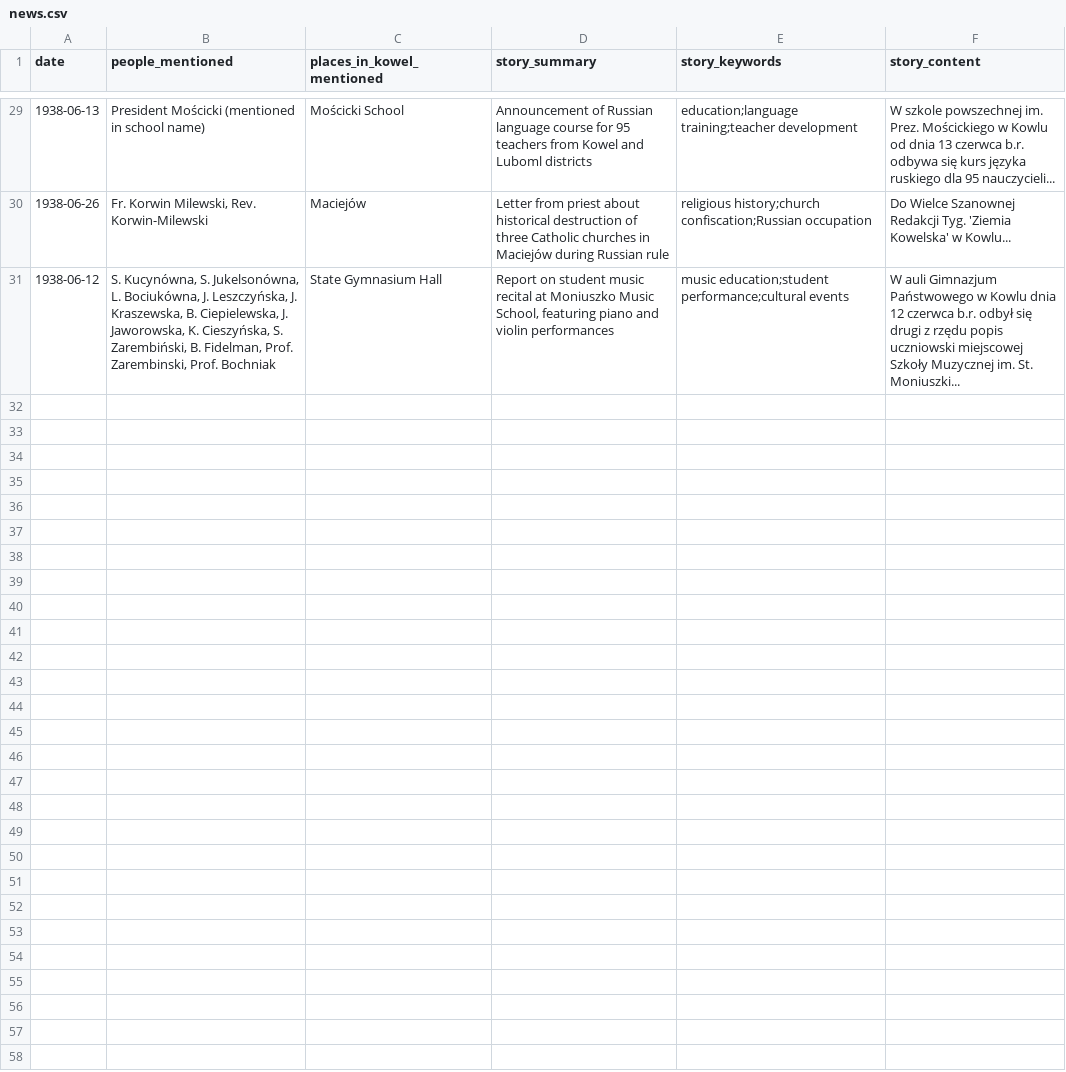
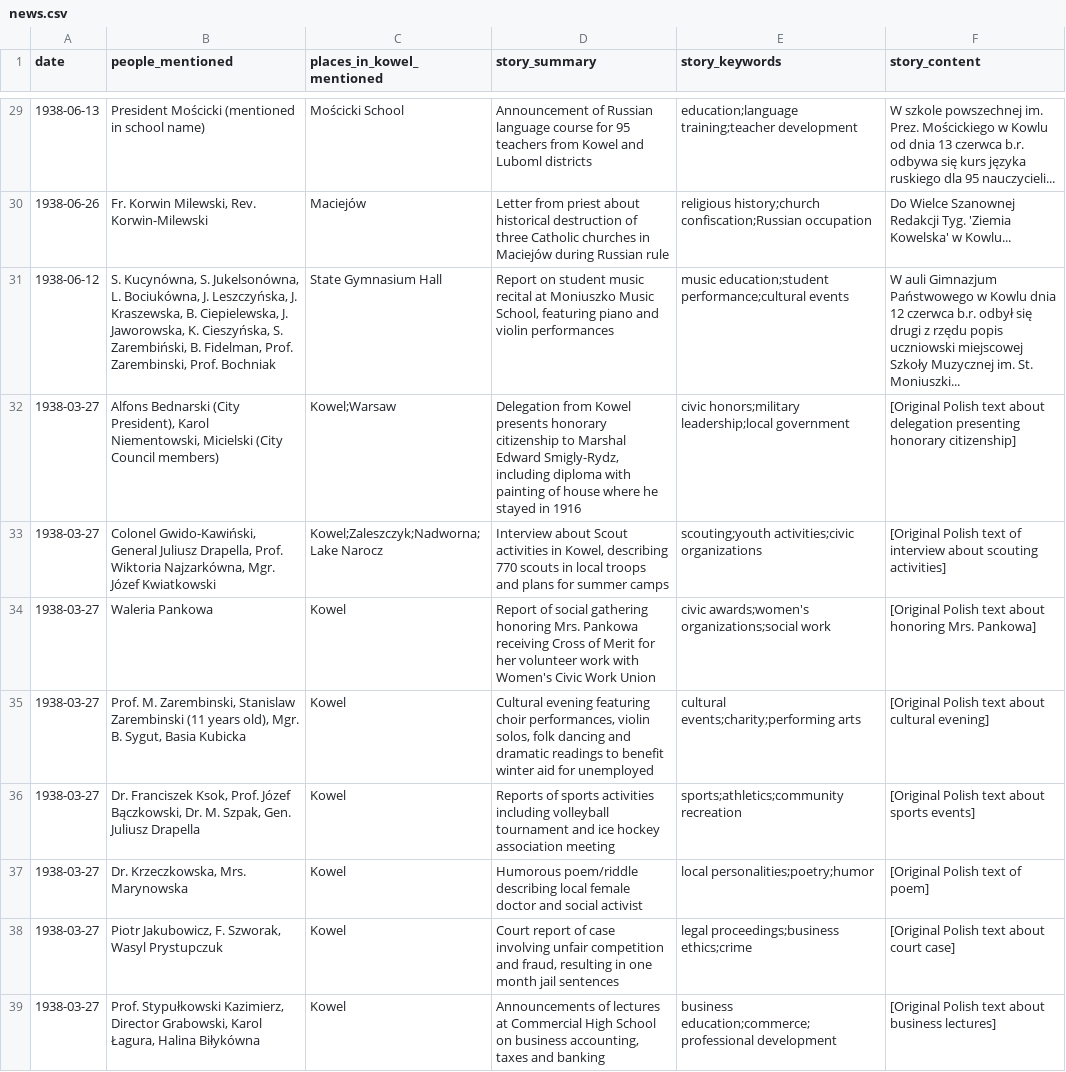
Before and after one commit to noveoko/kowel, a CSV file: archives/newspapers/news.csv, drawn as a sheet; only a part is shown, gaps mark what is left out.

Commit message:
Update news.csv

```diff
--- a/archives/newspapers/news.csv
+++ b/archives/newspapers/news.csv
@@ -31 +31,9 @@ date,people_mentioned,places_in_kowel_mentioned,story_summary,story_keywords,sto
 1938-06-12,"S. Kucynówna, S. Jukelsonówna, L. Bociukówna, J. Leszczyńska, J. Kraszewska, B. Ciepielewska, J. Jaworowska, K. Cieszyńska, S. Zarembiński, B. Fidelman, Prof. Zarembinski, Prof. Bochniak",State Gymnasium Hall,"Report on student music recital at Moniuszko Music School, featuring piano and violin performances",music education;student performance;cultural events,"W auli Gimnazjum Państwowego w Kowlu dnia 12 czerwca b.r. odbył się drugi z rzędu popis uczniowski miejscowej Szkoły Muzycznej im. St. Moniuszki..."
+1938-03-27,"Alfons Bednarski (City President), Karol Niementowski, Micielski (City Council members)",Kowel;Warsaw,"Delegation from Kowel presents honorary citizenship to Marshal Edward Smigly-Rydz, including diploma with painting of house where he stayed in 1916",civic honors;military leadership;local government,"[Original Polish text about delegation presenting honorary citizenship]"
+1938-03-27,"Colonel Gwido-Kawiński, General Juliusz Drapella, Prof. Wiktoria Najzarkówna, Mgr. Józef Kwiatkowski",Kowel;Zaleszczyk;Nadworna;Lake Narocz,"Interview about Scout activities in Kowel, describing 770 scouts in local troops and plans for summer camps",scouting;youth activities;civic organizations,"[Original Polish text of interview about scouting activities]"
+1938-03-27,"Waleria Pankowa",Kowel,"Report of social gathering honoring Mrs. Pankowa receiving Cross of Merit for her volunteer work with Women's Civic Work Union",civic awards;women's organizations;social work,"[Original Polish text about honoring Mrs. Pankowa]"
+1938-03-27,"Prof. M. Zarembinski, Stanislaw Zarembinski (11 years old), Mgr. B. Sygut, Basia Kubicka",Kowel,"Cultural evening featuring choir performances, violin solos, folk dancing and dramatic readings to benefit winter aid for unemployed",cultural events;charity;performing arts,"[Original Polish text about cultural evening]"
+1938-03-27,"Dr. Franciszek Ksok, Prof. Józef Bączkowski, Dr. M. Szpak, Gen. Juliusz Drapella",Kowel,"Reports of sports activities including volleyball tournament and ice hockey association meeting",sports;athletics;community recreation,"[Original Polish text about sports events]"
+1938-03-27,"Dr. Krzeczkowska, Mrs. Marynowska",Kowel,"Humorous poem/riddle describing local female doctor and social activist",local personalities;poetry;humor,"[Original Polish text of poem]"
+1938-03-27,"Piotr Jakubowicz, F. Szworak, Wasyl Prystupczuk",Kowel,"Court report of case involving unfair competition and fraud, resulting in one month jail sentences",legal proceedings;business ethics;crime,"[Original Polish text about court case]"
+1938-03-27,"Prof. Stypułkowski Kazimierz, Director Grabowski, Karol Łagura, Halina Biłykówna",Kowel,"Announcements of lectures at Commercial High School on business accounting, taxes and banking",business education;commerce;professional development,"[Original Polish text about business lectures]"
```
